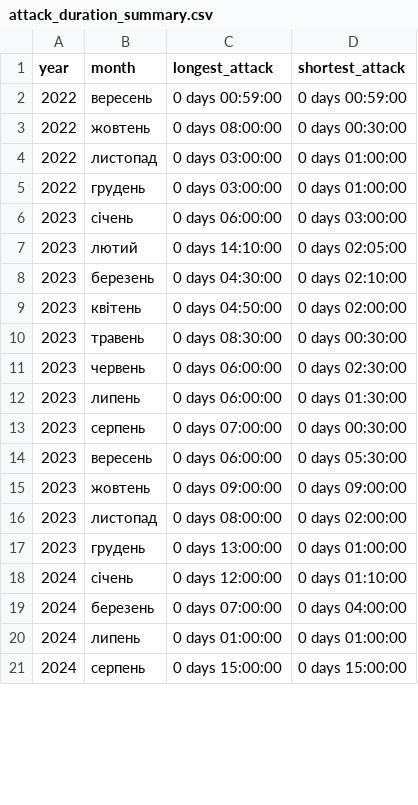
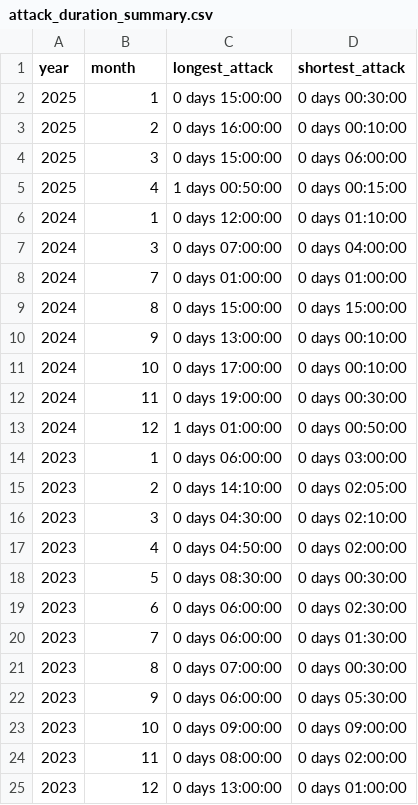
Before and after one commit to nomadflamingo/python-for-big-data-and-data-science-course, a CSV file: data/attack_duration_summary.csv, drawn as a sheet; only a part is shown; the diff covers the shown part only.

Commit message:
format attack duration summary in a requested format

```diff
--- a/data/attack_duration_summary.csv
+++ b/data/attack_duration_summary.csv
@@ -1,21 +1,25 @@
 year,month,longest_attack,shortest_attack
-2022,вересень,0 days 00:59:00,0 days 00:59:00
-2022,жовтень,0 days 08:00:00,0 days 00:30:00
-2022,листопад,0 days 03:00:00,0 days 01:00:00
-2022,грудень,0 days 03:00:00,0 days 01:00:00
-2023,січень,0 days 06:00:00,0 days 03:00:00
-2023,лютий,0 days 14:10:00,0 days 02:05:00
-2023,березень,0 days 04:30:00,0 days 02:10:00
-2023,квітень,0 days 04:50:00,0 days 02:00:00
-2023,травень,0 days 08:30:00,0 days 00:30:00
-2023,червень,0 days 06:00:00,0 days 02:30:00
-2023,липень,0 days 06:00:00,0 days 01:30:00
-2023,серпень,0 days 07:00:00,0 days 00:30:00
-2023,вересень,0 days 06:00:00,0 days 05:30:00
-2023,жовтень,0 days 09:00:00,0 days 09:00:00
-2023,листопад,0 days 08:00:00,0 days 02:00:00
-2023,грудень,0 days 13:00:00,0 days 01:00:00
-2024,січень,0 days 12:00:00,0 days 01:10:00
-2024,березень,0 days 07:00:00,0 days 04:00:00
-2024,липень,0 days 01:00:00,0 days 01:00:00
-2024,серпень,0 days 15:00:00,0 days 15:00:00
+2025,1,0 days 15:00:00,0 days 00:30:00
+2025,2,0 days 16:00:00,0 days 00:10:00
+2025,3,0 days 15:00:00,0 days 06:00:00
+2025,4,1 days 00:50:00,0 days 00:15:00
+2024,1,0 days 12:00:00,0 days 01:10:00
+2024,3,0 days 07:00:00,0 days 04:00:00
+2024,7,0 days 01:00:00,0 days 01:00:00
+2024,8,0 days 15:00:00,0 days 15:00:00
+2024,9,0 days 13:00:00,0 days 00:10:00
+2024,10,0 days 17:00:00,0 days 00:10:00
+2024,11,0 days 19:00:00,0 days 00:30:00
+2024,12,1 days 01:00:00,0 days 00:50:00
+2023,1,0 days 06:00:00,0 days 03:00:00
+2023,2,0 days 14:10:00,0 days 02:05:00
+2023,3,0 days 04:30:00,0 days 02:10:00
+2023,4,0 days 04:50:00,0 days 02:00:00
+2023,5,0 days 08:30:00,0 days 00:30:00
+2023,6,0 days 06:00:00,0 days 02:30:00
+2023,7,0 days 06:00:00,0 days 01:30:00
+2023,8,0 days 07:00:00,0 days 00:30:00
+2023,9,0 days 06:00:00,0 days 05:30:00
+2023,10,0 days 09:00:00,0 days 09:00:00
+2023,11,0 days 08:00:00,0 days 02:00:00
+2023,12,0 days 13:00:00,0 days 01:00:00
```
Also changed, not shown: 4 added rows and 8 removed rows elsewhere in this file, 1 other file.
